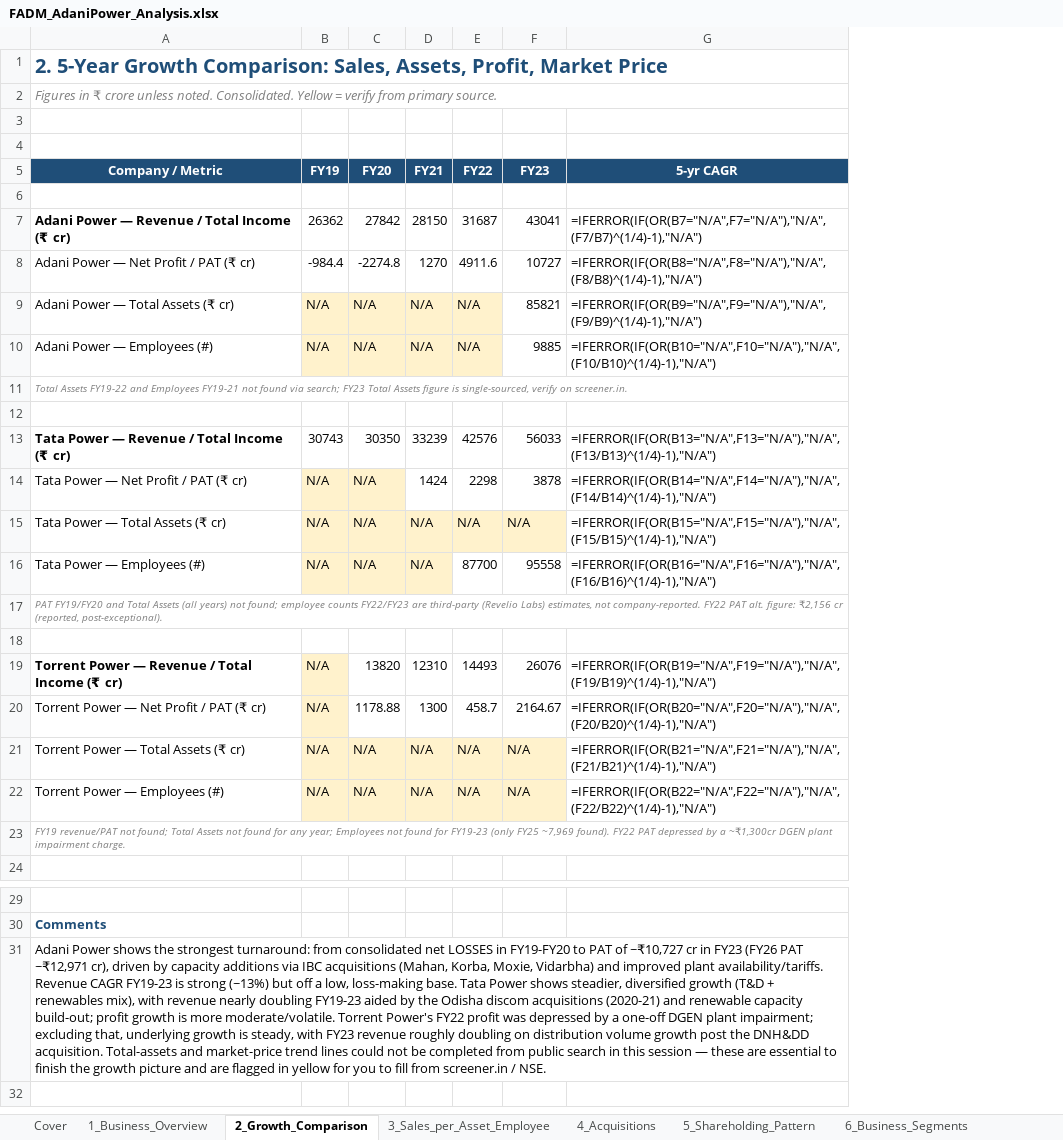
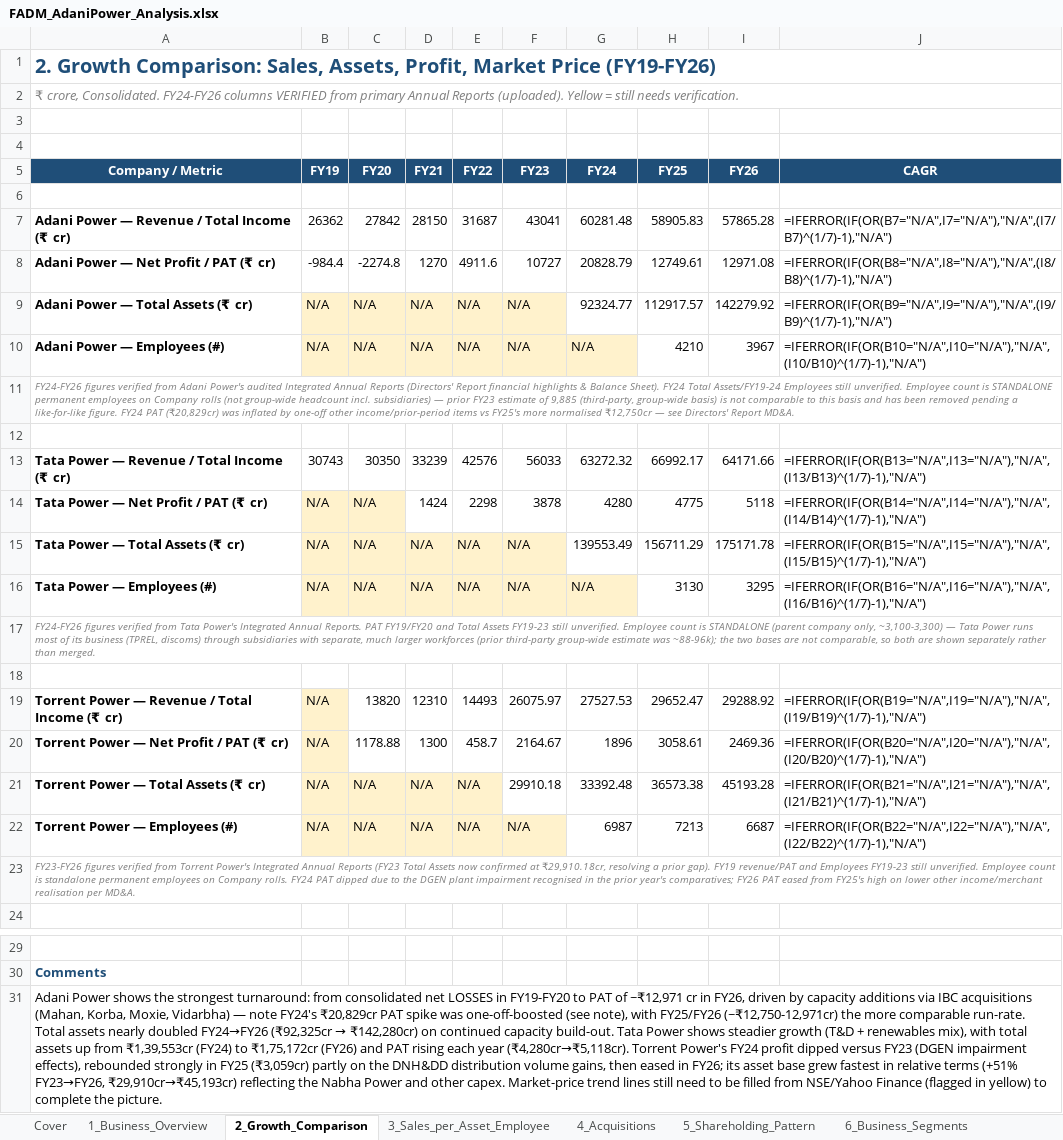
Before and after one commit to adityaranjith-web/FADM-, an Excel workbook: FADM_AdaniPower_Analysis.xlsx, sheet 2_Growth_Comparison, drawn as a sheet; only a part is shown, gaps mark what is left out; values as stored, in another font and other column widths than the file's, no borders; formulas without a stored value are shown as written; charts and pictures not drawn; removed rows and columns are numbered as before the commit, all else as after; the diff names each change by its address in the sheet, - before the commit and + after, or states it on an @@ line.

```diff
--- a/FADM_AdaniPower_Analysis.xlsx (sheet 2_Growth_Comparison)
+++ b/FADM_AdaniPower_Analysis.xlsx (sheet 2_Growth_Comparison)
-column G (5-yr CAGR), rows 7-22: =IFERROR(IF(OR(B7="N/A",F7="N/A"),"N/A",(F7/B7)^(1/4)-1),"N/A") | =IFERROR(IF(OR(B8="N/A",F8="N/A"),"N/A",(F8/B8)^(1/4)-1),"N/A") | =IFERROR(IF(OR(B9="N/A",F9="N/A"),"N/A",(F9/B9)^(1/4)-1),"N/A") | =IFERROR(IF(OR(B10="N/A",F10="N/A"),"N/A",(F10/B10)^(1/4)-1),"N/A") |  |  | =IFERROR(IF(OR(B13="N/A",F13="N/A"),"N/A",(F13/B13)^(1/4)-1),"N/A") | =IFERROR(IF(OR(B14="N/A",F14="N/A"),"N/A",(F14/B14)^(1/4)-1),"N/A") | =IFERROR(IF(OR(B15="N/A",F15="N/A"),"N/A",(F15/B15)^(1/4)-1),"N/A") | =IFERROR(IF(OR(B16="N/A",F16="N/A"),"N/A",(F16/B16)^(1/4)-1),"N/A") |  |  | =IFERROR(IF(OR(B19="N/A",F19="N/A"),"N/A",(F19/B19)^(1/4)-1),"N/A") | =IFERROR(IF(OR(B20="N/A",F20="N/A"),"N/A",(F20/B20)^(1/4)-1),"N/A") | =IFERROR(IF(OR(B21="N/A",F21="N/A"),"N/A",(F21/B21)^(1/4)-1),"N/A") | =IFERROR(IF(OR(B22="N/A",F22="N/A"),"N/A",(F22/B22)^(1/4)-1),"N/A")
+column G (FY24), rows 7-22: 60281.48 | 20828.79 | 92324.77 | N/A |  |  | 63272.32 | 4280 | 139553.49 | N/A |  |  | 27527.53 | 1896 | 33392.48 | 6987
+column H (FY25), rows 7-22: 58905.83 | 12749.61 | 112917.57 | 4210 |  |  | 66992.17 | 4775 | 156711.29 | 3130 |  |  | 29652.47 | 3058.61 | 36573.38 | 7213
+column I (FY26), rows 7-22: 57865.28 | 12971.08 | 142279.92 | 3967 |  |  | 64171.66 | 5118 | 175171.78 | 3295 |  |  | 29288.92 | 2469.36 | 45193.28 | 6687
+column J (CAGR), rows 7-22: =IFERROR(IF(OR(B7="N/A",I7="N/A"),"N/A",(I7/B7)^(1/7)-1),"N/A") | =IFERROR(IF(OR(B8="N/A",I8="N/A"),"N/A",(I8/B8)^(1/7)-1),"N/A") | =IFERROR(IF(OR(B9="N/A",I9="N/A"),"N/A",(I9/B9)^(1/7)-1),"N/A") | =IFERROR(IF(OR(B10="N/A",I10="N/A"),"N/A",(I10/B10)^(1/7)-1),"N/A") |  |  | =IFERROR(IF(OR(B13="N/A",I13="N/A"),"N/A",(I13/B13)^(1/7)-1),"N/A") | =IFERROR(IF(OR(B14="N/A",I14="N/A"),"N/A",(I14/B14)^(1/7)-1),"N/A") | =IFERROR(IF(OR(B15="N/A",I15="N/A"),"N/A",(I15/B15)^(1/7)-1),"N/A") | =IFERROR(IF(OR(B16="N/A",I16="N/A"),"N/A",(I16/B16)^(1/7)-1),"N/A") |  |  | =IFERROR(IF(OR(B19="N/A",I19="N/A"),"N/A",(I19/B19)^(1/7)-1),"N/A") | =IFERROR(IF(OR(B20="N/A",I20="N/A"),"N/A",(I20/B20)^(1/7)-1),"N/A") | =IFERROR(IF(OR(B21="N/A",I21="N/A"),"N/A",(I21/B21)^(1/7)-1),"N/A") | =IFERROR(IF(OR(B22="N/A",I22="N/A"),"N/A",(I22/B22)^(1/7)-1),"N/A")
-A1 (Company / Metric): 2. 5-Year Growth Comparison: Sales, Assets, Profit, Market Price
+A1 (Company / Metric): 2. Growth Comparison: Sales, Assets, Profit, Market Price (FY19-FY26)
-A2 (Company / Metric): Figures in ₹ crore unless noted. Consolidated. Yellow = verify from primary source.
+A2 (Company / Metric): ₹ crore, Consolidated. FY24-FY26 columns VERIFIED from primary Annual Reports (uploaded). Yellow = still needs verification.
-A8:A10 bold: off
+A8:A10 bold: on
-F9 (FY23): 85821
+F9 (FY23): N/A
-F9:F10 fill: none
+F9:F10 fill: #FFF2CC
-F10 (FY23): 9885
+F10 (FY23): N/A
-A11 (Company / Metric): Total Assets FY19-22 and Employees FY19-21 not found via search; FY23 Total Assets figure is single-sourced, verify on screener.in.
+A11 (Company / Metric): FY24-FY26 figures verified from Adani Power's audited Integrated Annual Reports (Directors' Report financial highlights & Balance Sheet). FY24 Total Assets/FY19-24 Employees still unverified. Employee count is STANDALONE permanent employees on Company rolls (not group-wide headcount incl. subsidiaries) — prior FY23 estimate of 9,885 (third-party, group-wide basis) is not comparable to this basis and has been removed pending a like-for-like figure. FY24 PAT (₹20,829cr) was inflated by one-off other income/prior-period items vs FY25's more normalised ₹12,750cr — see Directors' Report MD&A.
-A14:A16 bold: off
+A14:A16 bold: on
-E16 (FY22): 87700
+E16 (FY22): N/A
-E16:F16 fill: none
+E16:F16 fill: #FFF2CC
-F16 (FY23): 95558
+F16 (FY23): N/A
-A17 (Company / Metric): PAT FY19/FY20 and Total Assets (all years) not found; employee counts FY22/FY23 are third-party (Revelio Labs) estimates, not company-reported. FY22 PAT alt. figure: ₹2,156 cr (reported, post-exceptional).
+A17 (Company / Metric): FY24-FY26 figures verified from Tata Power's Integrated Annual Reports. PAT FY19/FY20 and Total Assets FY19-23 still unverified. Employee count is STANDALONE (parent company only, ~3,100-3,300) — Tata Power runs most of its business (TPREL, discoms) through subsidiaries with separate, much larger workforces (prior third-party group-wide estimate was ~88-96k); the two bases are not comparable, so both are shown separately rather than merged.
-F19 (FY23): 26076
+F19 (FY23): 26075.97
-A20:A22 bold: off
+A20:A22 bold: on
-F21 (FY23): N/A
+F21 (FY23): 29910.18
-F21 fill: #FFF2CC
+F21 fill: none
-A23 (Company / Metric): FY19 revenue/PAT not found; Total Assets not found for any year; Employees not found for FY19-23 (only FY25 ~7,969 found). FY22 PAT depressed by a ~₹1,300cr DGEN plant impairment charge.
+A23 (Company / Metric): FY23-FY26 figures verified from Torrent Power's Integrated Annual Reports (FY23 Total Assets now confirmed at ₹29,910.18cr, resolving a prior gap). FY19 revenue/PAT and Employees FY19-23 still unverified. Employee count is standalone permanent employees on Company rolls. FY24 PAT dipped due to the DGEN plant impairment recognised in the prior year's comparatives; FY26 PAT eased from FY25's high on lower other income/merchant realisation per MD&A.
@@ A31 (Company / Metric): …PAT of ~₹10,727 cr in FY23 (FY26 PAT ~₹12,971 cr), driven by capacity additions via IBC acquisitions (Mahan, Korba, Moxie, Vidarbha) and improved plant availability/tariffs. Revenue CAGR FY19-23 is strong (~13%) but off a low, loss-making base. Tata Power shows steadier, diversified growth (T&D + renewables mix), with revenue nearly doubling FY19-23 aided by the Odisha discom acquisitions (2020-21) and renewable capacity build-out; profit growth is more moderate/volatile. Torrent Power's FY22 profit was depressed by a one-off DGEN plant impairment; excluding that, underlying growth is steady, with FY23 revenue roughly doubling on distribution volume growth post the DNH&DD acquisition. Total-assets and market-price trend lines could not be completed from public search in this session — these are essential to finish the growth picture and are flagged in yellow for you to fill from screener.in / NSE. → …PAT of ~₹12,971 cr in FY26, driven by capacity additions via IBC acquisitions (Mahan, Korba, Moxie, Vidarbha) — note FY24's ₹20,829cr PAT spike was one-off-boosted (see note), with FY25/FY26 (~₹12,750-12,971cr) the more comparable run-rate. Total assets nearly doubled FY24→FY26 (₹92,325cr → ₹142,280cr) on continued capacity build-out. Tata Power shows steadier growth (T&D + renewables mix), with total assets up from ₹1,39,553cr (FY24) to ₹1,75,172cr (FY26) and PAT rising each year (₹4,280cr→₹5,118cr). Torrent Power's FY24 profit dipped versus FY23 (DGEN impairment effects), rebounded strongly in FY25 (₹3,059cr) partly on the DNH&DD distribution volume gains, then eased in FY26; its asset base grew fastest in relative terms (+51% FY23→FY26, ₹29,910cr→₹45,193cr) reflecting the Nabha Power and other capex. Market-price trend lines still need to be filled from NSE/Yahoo Finance (flagged in yellow) to complete the picture. @@
```
Also changed, not shown: sheet 5_Shareholding_Pattern, sheet 3_Sales_per_Asset_Employee, sheet 13_Sources_and_Gaps, charts or pictures.
